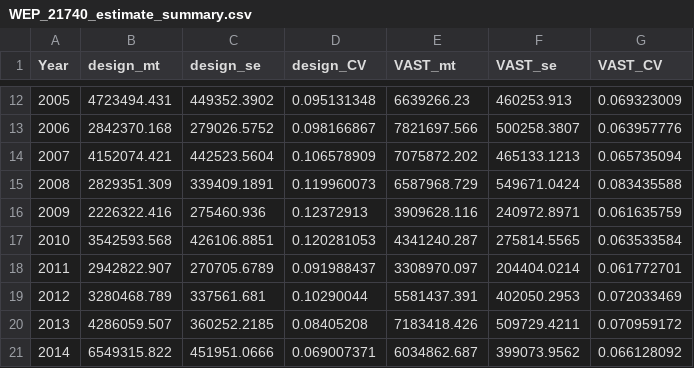
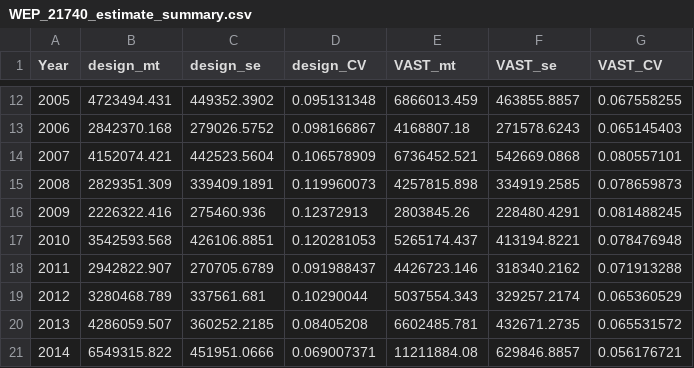
Before and after one commit to MargaretSiple-NOAA/sdmgamindex, a CSV file: data/indices/EBS/WEP_21740_estimate_summary.csv, drawn as a sheet; only a part is shown, gaps mark what is left out; the diff covers the shown part only.

```diff
--- a/data/indices/EBS/WEP_21740_estimate_summary.csv
+++ b/data/indices/EBS/WEP_21740_estimate_summary.csv
@@ -12,10 +12,10 @@ Year,design_mt,design_se,design_CV,VAST_mt,VAST_se,VAST_CV
-2005,4723494.431,449352.3902,0.095131348,6639266.23,460253.913,0.069323009
-2006,2842370.168,279026.5752,0.098166867,7821697.566,500258.3807,0.063957776
-2007,4152074.421,442523.5604,0.106578909,7075872.202,465133.1213,0.065735094
-2008,2829351.309,339409.1891,0.119960073,6587968.729,549671.0424,0.083435588
-2009,2226322.416,275460.936,0.12372913,3909628.116,240972.8971,0.061635759
-2010,3542593.568,426106.8851,0.120281053,4341240.287,275814.5565,0.063533584
-2011,2942822.907,270705.6789,0.091988437,3308970.097,204404.0214,0.061772701
-2012,3280468.789,337561.681,0.10290044,5581437.391,402050.2953,0.072033469
-2013,4286059.507,360252.2185,0.08405208,7183418.426,509729.4211,0.070959172
-2014,6549315.822,451951.0666,0.069007371,6034862.687,399073.9562,0.066128092
+2005,4723494.431,449352.3902,0.095131348,6866013.459,463855.8857,0.067558255
+2006,2842370.168,279026.5752,0.098166867,4168807.18,271578.6243,0.065145403
+2007,4152074.421,442523.5604,0.106578909,6736452.521,542669.0868,0.080557101
+2008,2829351.309,339409.1891,0.119960073,4257815.898,334919.2585,0.078659873
+2009,2226322.416,275460.936,0.12372913,2803845.26,228480.4291,0.081488245
+2010,3542593.568,426106.8851,0.120281053,5265174.437,413194.8221,0.078476948
+2011,2942822.907,270705.6789,0.091988437,4426723.146,318340.2162,0.071913288
+2012,3280468.789,337561.681,0.10290044,5037554.343,329257.2174,0.065360529
+2013,4286059.507,360252.2185,0.08405208,6602485.781,432671.2735,0.065531572
+2014,6549315.822,451951.0666,0.069007371,11211884.08,629846.8857,0.056176721
```
Also changed, not shown: 54 edited cells elsewhere in this file, data/indices/EBS/YFS_10210_estimate_summary.csv.
